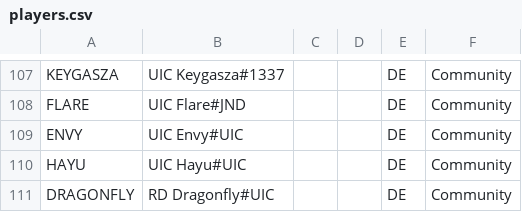
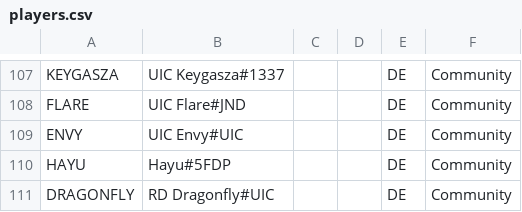
Before and after one commit to UICMaster/UIC_ANALYSIS_FRONTEND, a CSV file: data/players.csv, drawn as a sheet; only a part is shown, gaps mark what is left out.

```diff
--- a/data/players.csv
+++ b/data/players.csv
@@ -109,3 +109,3 @@ FLARE,UIC Flare#JND,,,DE,Community
 ENVY,UIC Envy#UIC,,,DE,Community
-HAYU,UIC Hayu#UIC,,,DE,Community
+HAYU,Hayu#5FDP,,,DE,Community
 DRAGONFLY,RD Dragonfly#UIC,,,DE,Community
```
